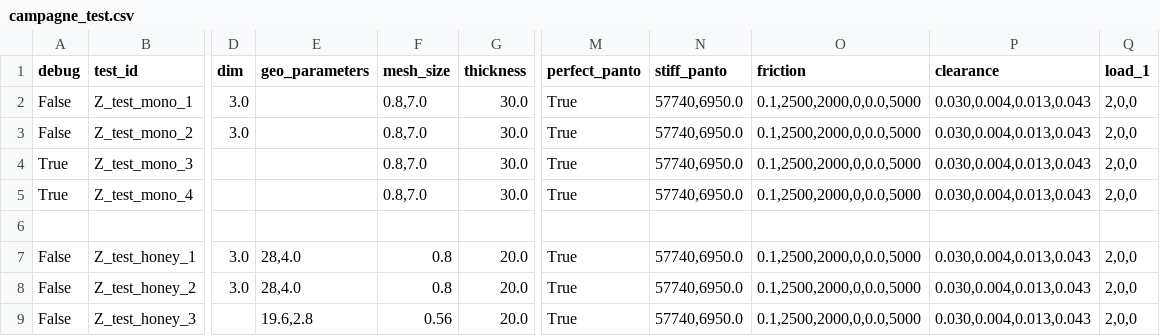
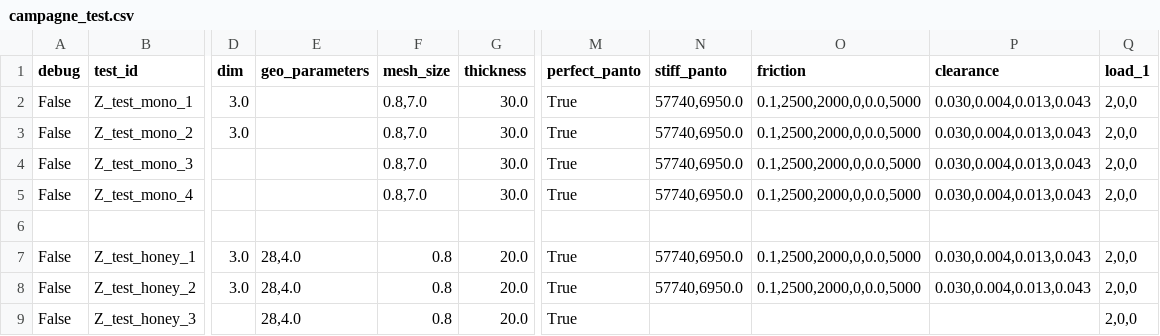
Before and after one commit to h06e/abakubc, a CSV file: campagne_test.csv, drawn as a sheet; only a part is shown, gaps mark what is left out; the diff covers the shown part only; the diff names each change by its address in the sheet, - before the commit and + after, or states it on an @@ line.

```diff
--- a/campagne_test.csv
+++ b/campagne_test.csv
-A4:A5 (debug): True
+A4:A5 (debug): False
-E9 (geo_parameters): 19.6,2.8
+E9 (geo_parameters): 28,4.0
-F9 (mesh_size): 0.56
+F9 (mesh_size): 0.8
-N9 (stiff_panto): 57740,6950.0
+N9 (stiff_panto): (empty)
-O9 (friction): 0.1,2500,2000,0,0.0,5000
+O9 (friction): (empty)
-P9 (clearance): 0.030,0.004,0.013,0.043
+P9 (clearance): (empty)
```
Also changed, not shown: 25 edited cells elsewhere in this file, 7 other files.
